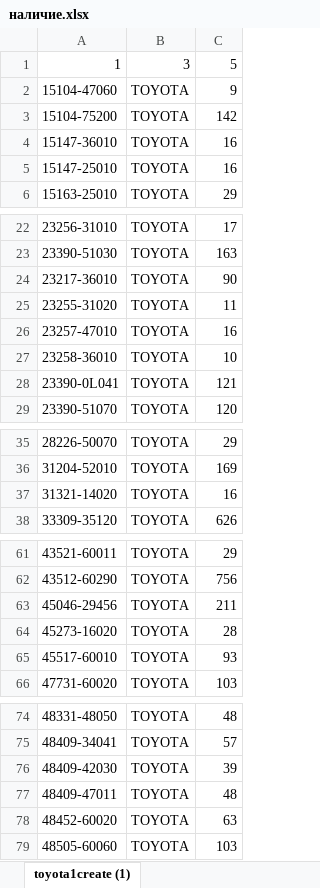
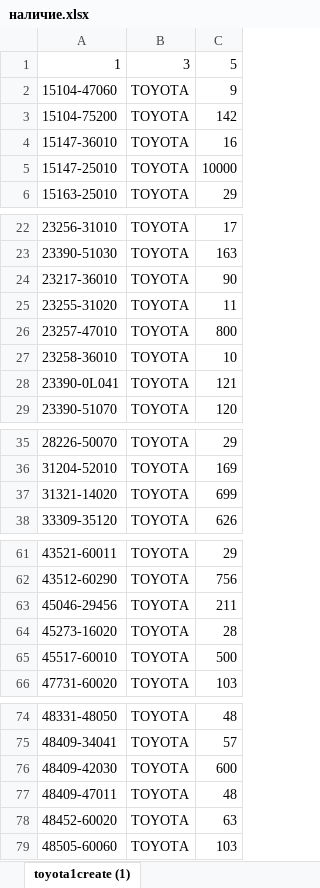
Before and after one commit to jmldigital/ParsePlaywrightOriginall, an Excel workbook: input/наличие.xlsx, sheet toyota1create (1), drawn as a sheet; only a part is shown, gaps mark what is left out; values as stored, in another font and other column widths than the file's, no borders; the diff names each change by its address in the sheet, - before the commit and + after, or states it on an @@ line.

```diff
--- a/input/наличие.xlsx (sheet toyota1create (1))
+++ b/input/наличие.xlsx (sheet toyota1create (1))
-C5: 16
+C5: 10000
-C26: 16
+C26: 800
-C37: 16
+C37: 699
-C65: 93
+C65: 500
-C76: 39
+C76: 600
```
Also changed, not shown: input/temp_file.xlsx, 11 other files.
